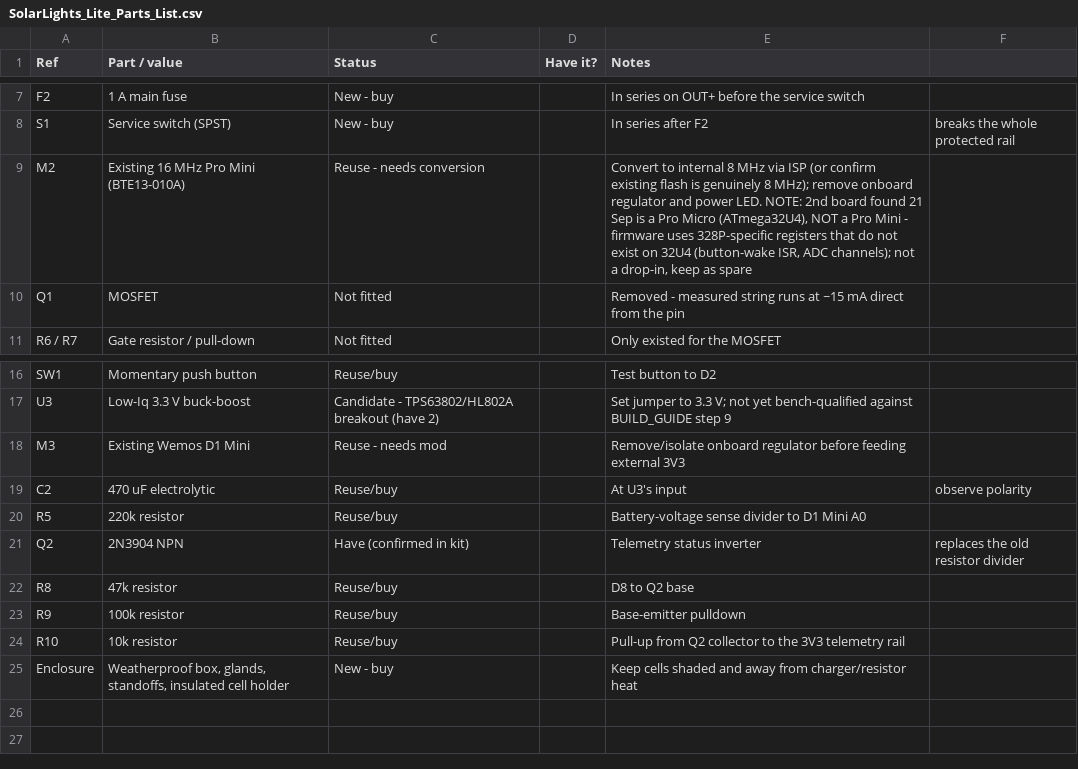
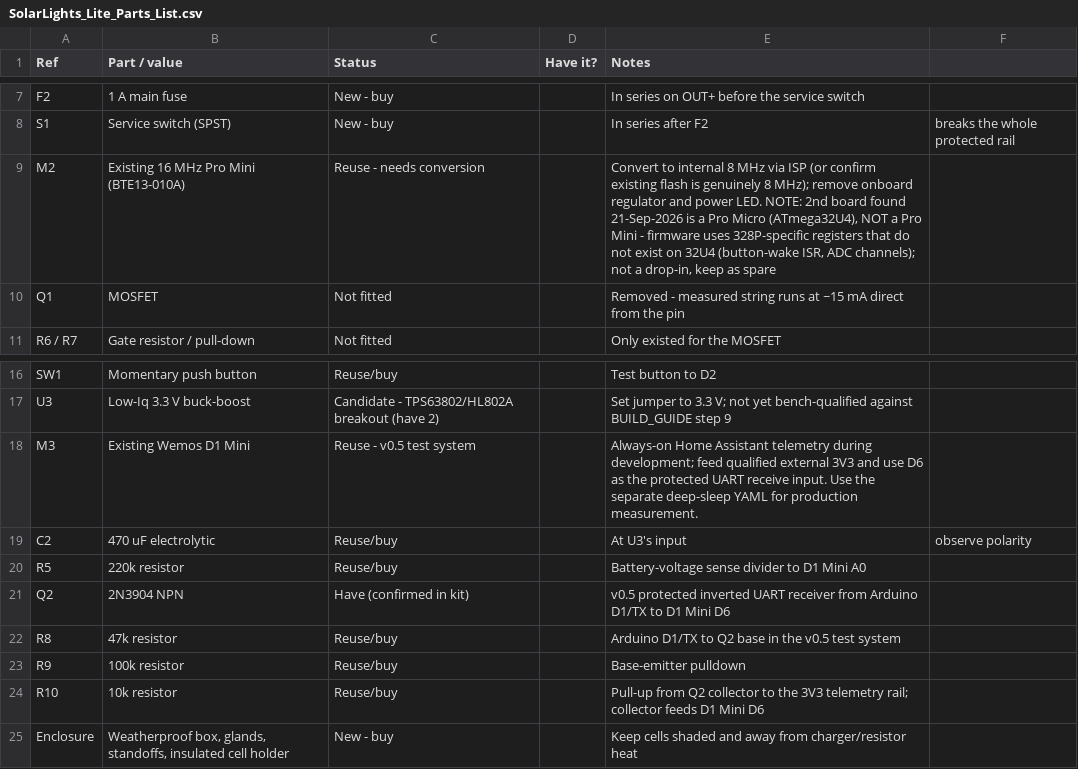
Before and after one commit to anthonyjclarke/Solar-Lights-Lite, a CSV file: SolarLights_Lite/docs/SolarLights_Lite_Parts_List.csv, drawn as a sheet; only a part is shown, gaps mark what is left out.

Commit message:
Release v0.5 development telemetry

```diff
--- a/SolarLights_Lite/docs/SolarLights_Lite_Parts_List.csv
+++ b/SolarLights_Lite/docs/SolarLights_Lite_Parts_List.csv
@@ -8,3 +8,3 @@ F2,1 A main fuse,New - buy,,In series on OUT+ before the service switch
 S1,Service switch (SPST),New - buy,,In series after F2, breaks the whole protected rail
-M2,Existing 16 MHz Pro Mini (BTE13-010A),Reuse - needs conversion,,"Convert to internal 8 MHz via ISP (or confirm existing flash is genuinely 8 MHz); remove onboard regulator and power LED. NOTE: 2nd board found 21 Sep is a Pro Micro (ATmega32U4), NOT a Pro Mini - firmware uses 328P-specific registers that do not exist on 32U4 (button-wake ISR, ADC channels); not a drop-in, keep as spare"
+M2,Existing 16 MHz Pro Mini (BTE13-010A),Reuse - needs conversion,,"Convert to internal 8 MHz via ISP (or confirm existing flash is genuinely 8 MHz); remove onboard regulator and power LED. NOTE: 2nd board found 21-Sep-2026 is a Pro Micro (ATmega32U4), NOT a Pro Mini - firmware uses 328P-specific registers that do not exist on 32U4 (button-wake ISR, ADC channels); not a drop-in, keep as spare"
 Q1,MOSFET,Not fitted,,Removed - measured string runs at ~15 mA direct from the pin
@@ -17,9 +17,9 @@ SW1,Momentary push button,Reuse/buy,,Test button to D2
 U3,Low-Iq 3.3 V buck-boost,Candidate - TPS63802/HL802A breakout (have 2),,"Set jumper to 3.3 V; not yet bench-qualified against BUILD_GUIDE step 9"
-M3,Existing Wemos D1 Mini,Reuse - needs mod,,Remove/isolate onboard regulator before feeding external 3V3
+M3,Existing Wemos D1 Mini,Reuse - v0.5 test system,,Always-on Home Assistant telemetry during development; feed qualified external 3V3 and use D6 as the protected UART receive input. Use the separate deep-sleep YAML for production measurement.
 C2,470 uF electrolytic,Reuse/buy,,At U3's input, observe polarity
 R5,220k resistor,Reuse/buy,,Battery-voltage sense divider to D1 Mini A0
-Q2,2N3904 NPN,Have (confirmed in kit),,Telemetry status inverter, replaces the old resistor divider
-R8,47k resistor,Reuse/buy,,D8 to Q2 base
+Q2,2N3904 NPN,Have (confirmed in kit),,v0.5 protected inverted UART receiver from Arduino D1/TX to D1 Mini D6
+R8,47k resistor,Reuse/buy,,Arduino D1/TX to Q2 base in the v0.5 test system
 R9,100k resistor,Reuse/buy,,Base-emitter pulldown
-R10,10k resistor,Reuse/buy,,Pull-up from Q2 collector to the 3V3 telemetry rail
+R10,10k resistor,Reuse/buy,,Pull-up from Q2 collector to the 3V3 telemetry rail; collector feeds D1 Mini D6
 Enclosure,"Weatherproof box, glands, standoffs, insulated cell holder",New - buy,,Keep cells shaded and away from charger/resistor heat
```
Also changed, not shown: SolarLights_Lite/docs/wire-schedule.csv, 43 other files.
